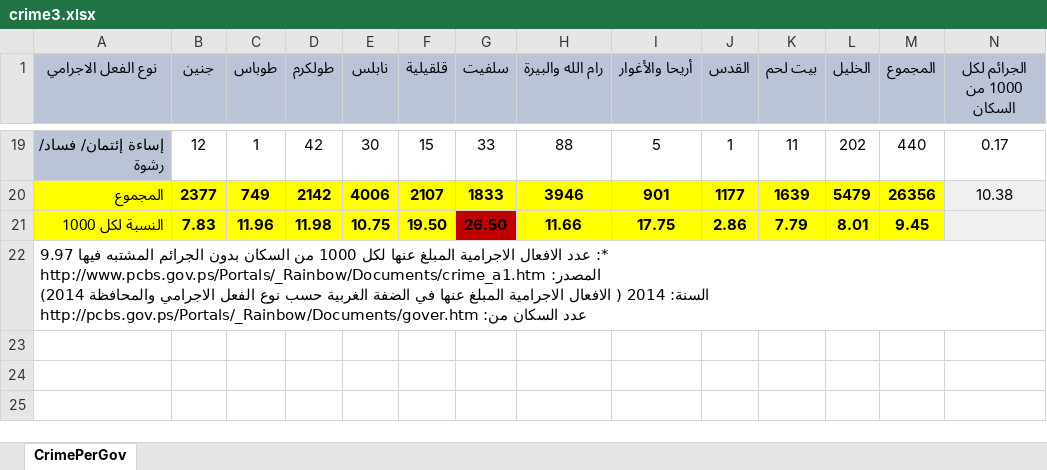
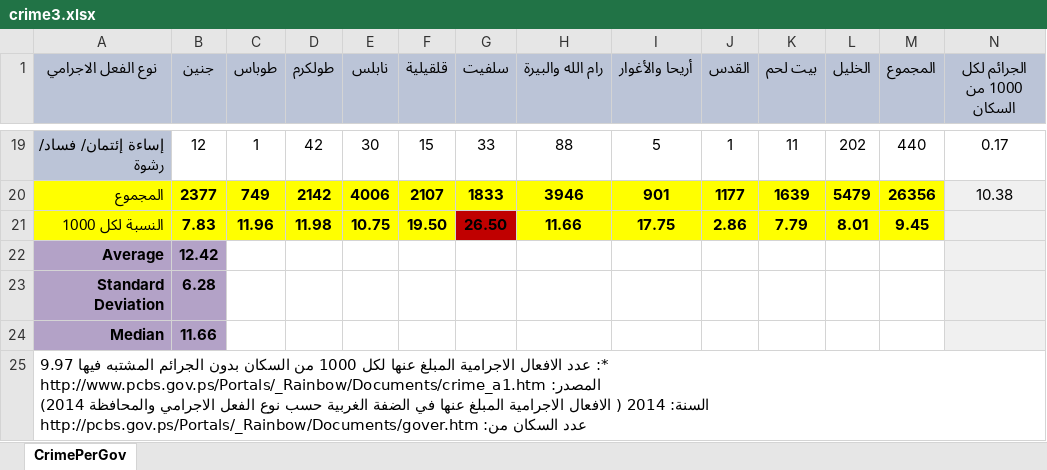
Before and after one commit to abedkhooli/ddj, an Excel workbook: misc/crime3.xlsx, sheet CrimePerGov, drawn as a sheet; only a part is shown, gaps mark what is left out; values as stored, in another font and other column widths than the file's, no borders; charts and pictures not drawn; the diff names each change by its address in the sheet, - before the commit and + after, or states it on an @@ line.

Commit message:
Added chart to crimes file

```diff
--- a/misc/crime3.xlsx (sheet CrimePerGov)
+++ b/misc/crime3.xlsx (sheet CrimePerGov)
+row 22: Average | 12.42
+row 23: Standard Deviation | 6.28
+row 24: Median | 11.66
```
Also changed, not shown: charts or pictures.
